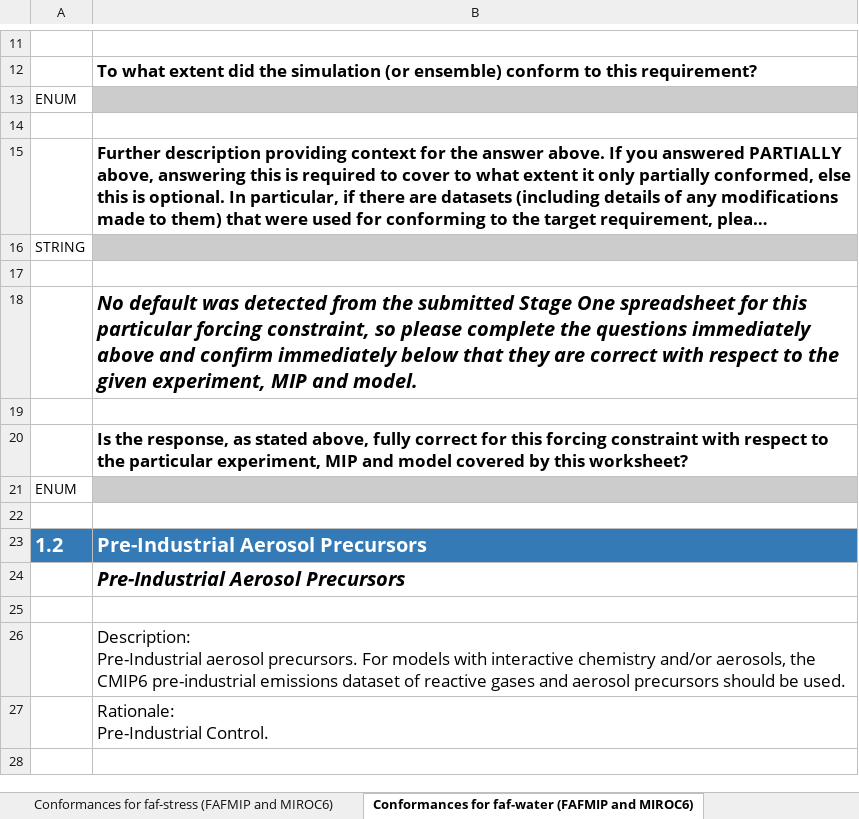
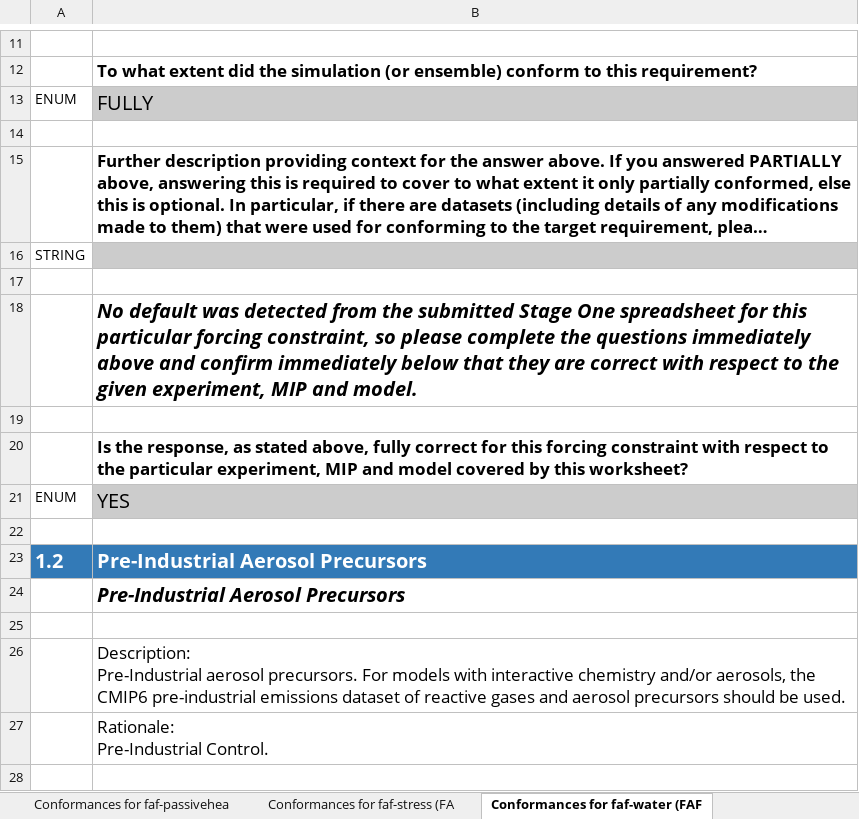
Before and after one commit to ES-DOC-INSTITUTIONAL/miroc, an Excel workbook: cmip6/conformances/stage-two/miroc_cmip6_conformances_for_FAFMIP_MIROC6.xlsx, sheet Conformances for faf-water (FAF, drawn as a sheet; only a part is shown, gaps mark what is left out; long unchanged cells end in …; values as stored, in another font and other column widths than the file's, no borders; the diff names each change by its address in the sheet, - before the commit and + after, or states it on an @@ line.

```diff
--- a/cmip6/conformances/stage-two/miroc_cmip6_conformances_for_FAFMIP_MIROC6.xlsx (sheet Conformances for faf-water (FAF)
+++ b/cmip6/conformances/stage-two/miroc_cmip6_conformances_for_FAFMIP_MIROC6.xlsx (sheet Conformances for faf-water (FAF)
-sheet tab: Conformances for faf-stress (FAFMIP and MIROC6)
+sheet tab: Conformances for faf-stress (FA
-sheet tab: Conformances for faf-water (FAFMIP and MIROC6)
+sheet tab: Conformances for faf-water (FAF
-B13: (empty)
+B13: FULLY
-B21: (empty)
+B21: YES
```
Also changed, not shown: sheet Conformances for faf-all (FAFMI, sheet Conformances for faf-heat-na50p, sheet Conformances for faf-antwater-s, sheet Conformances for faf-heat-na0pc, sheet Conformances for faf-passivehea, sheet Conformances for faf-stress (FA, other sheet tabs, cmip6/conformances/stage-two/miroc_cmip6_conformances_for_OMIP_MIROC6.xlsx, cmip6/conformances/stage-two/miroc_cmip6_conformances_for_PAMIP_MIROC6.xlsx, 1 other file.
